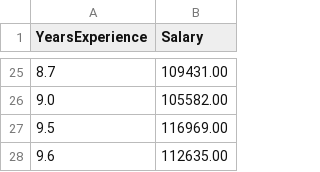
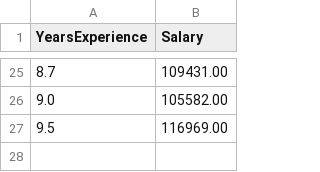
Before and after one commit to Salaaad/ML01-Public, a CSV file: training_data.csv, drawn as a sheet; only a part is shown, gaps mark what is left out.

```diff
--- a/training_data.csv
+++ b/training_data.csv
@@ -27,2 +27 @@ YearsExperience,Salary
 9.5,116969.00
-9.6,112635.00
```
Also changed, not shown: 1 other file.
